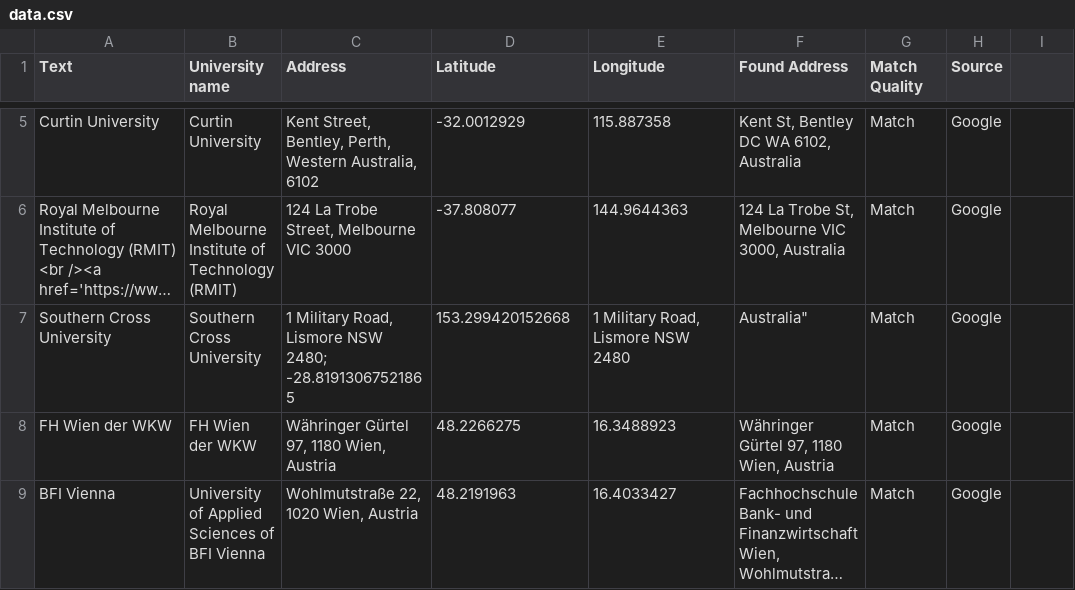
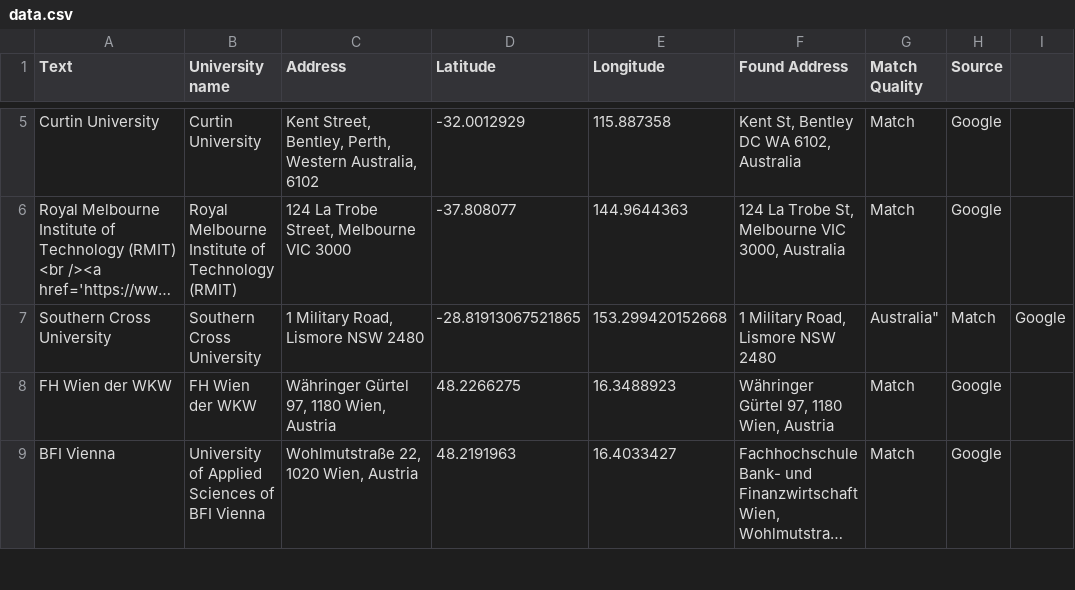
Before and after one commit to Outgoing-FBE/Interactivemap, a CSV file: data.csv, drawn as a sheet; only a part is shown, gaps mark what is left out; long unchanged cells end in …; the diff names each change by its address in the sheet, - before the commit and + after, or states it on an @@ line.

Commit message:
Update data.csv

```diff
--- a/data.csv
+++ b/data.csv
-C7 (Address): 1 Military Road, Lismore NSW 2480; -28.81913067521865
+C7 (Address): 1 Military Road, Lismore NSW 2480
-D7 (Latitude): 153.299420152668
+D7 (Latitude): -28.81913067521865
-E7 (Longitude): 1 Military Road, Lismore NSW 2480
+E7 (Longitude): 153.299420152668
-F7 (Found Address): Australia"
+F7 (Found Address): 1 Military Road, Lismore NSW 2480
-G7 (Match Quality): Match
+G7 (Match Quality): Australia"
-H7 (Source): Google
+H7 (Source): Match
-I7: (empty)
+I7: Google
```
